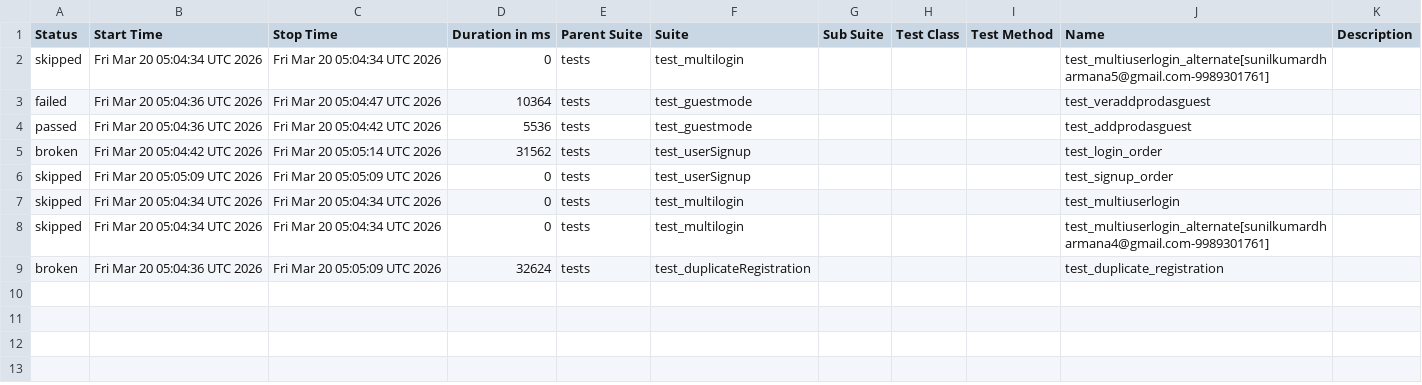
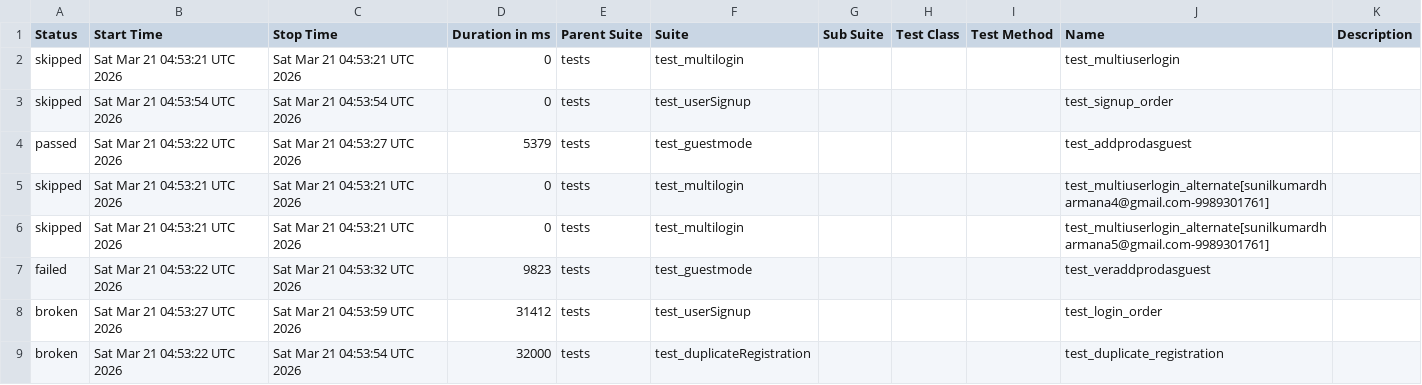
Before and after one commit to sunilkumardharmana24-afk/My_project, a CSV file: data/suites.csv, drawn as a sheet.

```diff
--- a/data/suites.csv
+++ b/data/suites.csv
@@ -1,9 +1,9 @@
 "Status","Start Time","Stop Time","Duration in ms","Parent Suite","Suite","Sub Suite","Test Class","Test Method","Name","Description"
-"skipped","Fri Mar 20 05:04:34 UTC 2026","Fri Mar 20 05:04:34 UTC 2026","0","tests","test_multilogin","","","","test_multiuserlogin_alternate[sunilkumardharmana5@gmail.com-9989301761]",""
-"failed","Fri Mar 20 05:04:36 UTC 2026","Fri Mar 20 05:04:47 UTC 2026","10364","tests","test_guestmode","","","","test_veraddprodasguest",""
-"passed","Fri Mar 20 05:04:36 UTC 2026","Fri Mar 20 05:04:42 UTC 2026","5536","tests","test_guestmode","","","","test_addprodasguest",""
-"broken","Fri Mar 20 05:04:42 UTC 2026","Fri Mar 20 05:05:14 UTC 2026","31562","tests","test_userSignup","","","","test_login_order",""
-"skipped","Fri Mar 20 05:05:09 UTC 2026","Fri Mar 20 05:05:09 UTC 2026","0","tests","test_userSignup","","","","test_signup_order",""
-"skipped","Fri Mar 20 05:04:34 UTC 2026","Fri Mar 20 05:04:34 UTC 2026","0","tests","test_multilogin","","","","test_multiuserlogin",""
-"skipped","Fri Mar 20 05:04:34 UTC 2026","Fri Mar 20 05:04:34 UTC 2026","0","tests","test_multilogin","","","","test_multiuserlogin_alternate[sunilkumardharmana4@gmail.com-9989301761]",""
-"broken","Fri Mar 20 05:04:36 UTC 2026","Fri Mar 20 05:05:09 UTC 2026","32624","tests","test_duplicateRegistration","","","","test_duplicate_registration",""
+"skipped","Sat Mar 21 04:53:21 UTC 2026","Sat Mar 21 04:53:21 UTC 2026","0","tests","test_multilogin","","","","test_multiuserlogin",""
+"skipped","Sat Mar 21 04:53:54 UTC 2026","Sat Mar 21 04:53:54 UTC 2026","0","tests","test_userSignup","","","","test_signup_order",""
+"passed","Sat Mar 21 04:53:22 UTC 2026","Sat Mar 21 04:53:27 UTC 2026","5379","tests","test_guestmode","","","","test_addprodasguest",""
+"skipped","Sat Mar 21 04:53:21 UTC 2026","Sat Mar 21 04:53:21 UTC 2026","0","tests","test_multilogin","","","","test_multiuserlogin_alternate[sunilkumardharmana4@gmail.com-9989301761]",""
+"skipped","Sat Mar 21 04:53:21 UTC 2026","Sat Mar 21 04:53:21 UTC 2026","0","tests","test_multilogin","","","","test_multiuserlogin_alternate[sunilkumardharmana5@gmail.com-9989301761]",""
+"failed","Sat Mar 21 04:53:22 UTC 2026","Sat Mar 21 04:53:32 UTC 2026","9823","tests","test_guestmode","","","","test_veraddprodasguest",""
+"broken","Sat Mar 21 04:53:27 UTC 2026","Sat Mar 21 04:53:59 UTC 2026","31412","tests","test_userSignup","","","","test_login_order",""
+"broken","Sat Mar 21 04:53:22 UTC 2026","Sat Mar 21 04:53:54 UTC 2026","32000","tests","test_duplicateRegistration","","","","test_duplicate_registration",""
```
Also changed, not shown: 53 other files.
